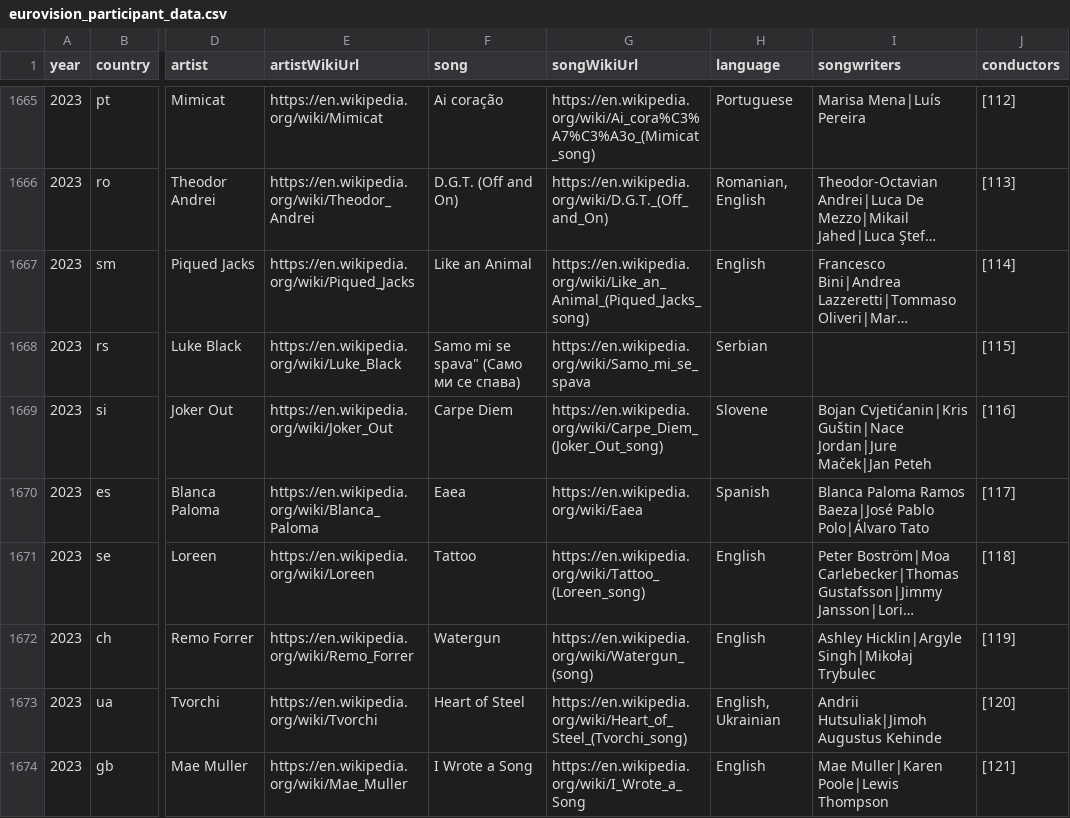
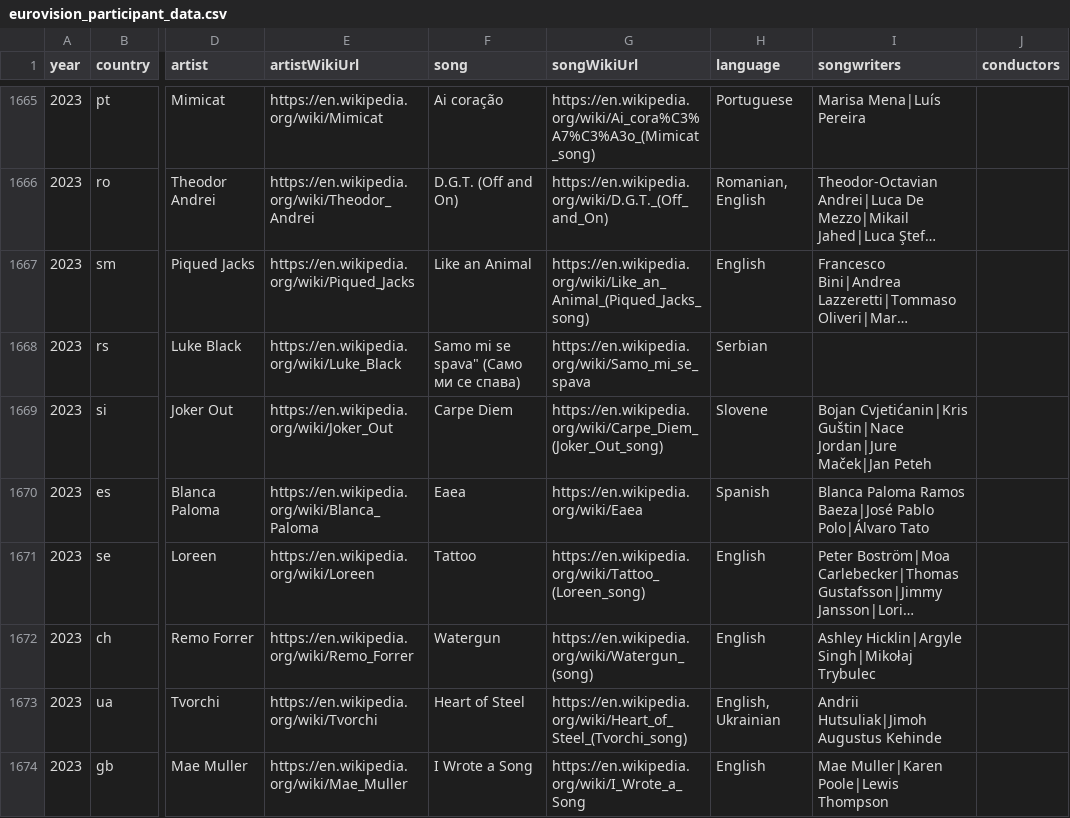
Before and after one commit to jekrch/eurovision-analytics, a CSV file: data/eurovision_participant_data.csv, drawn as a sheet; only a part is shown, gaps mark what is left out; long unchanged cells end in …; the diff covers the shown part only; the diff names each change by its address in the sheet, - before the commit and + after, or states it on an @@ line.

```diff
--- a/data/eurovision_participant_data.csv
+++ b/data/eurovision_participant_data.csv
-J1665 (conductors): [112]
+J1665 (conductors): (empty)
-J1666 (conductors): [113]
+J1666 (conductors): (empty)
-J1667 (conductors): [114]
+J1667 (conductors): (empty)
-J1668 (conductors): [115]
+J1668 (conductors): (empty)
-J1669 (conductors): [116]
+J1669 (conductors): (empty)
-J1670 (conductors): [117]
+J1670 (conductors): (empty)
-J1671 (conductors): [118]
+J1671 (conductors): (empty)
-J1672 (conductors): [119]
+J1672 (conductors): (empty)
-J1673 (conductors): [120]
+J1673 (conductors): (empty)
-J1674 (conductors): [121]
+J1674 (conductors): (empty)
```
Also changed, not shown: 27 edited cells elsewhere in this file, 1 other file.
